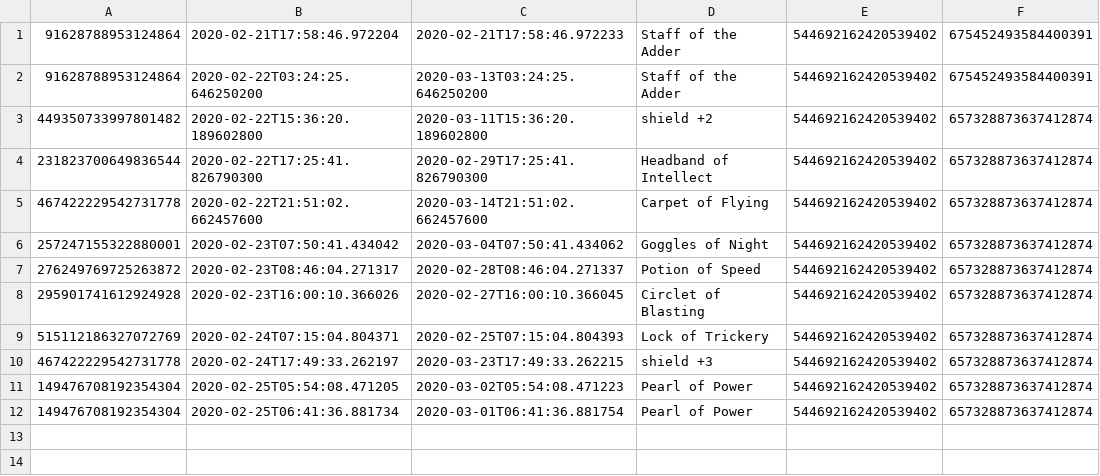
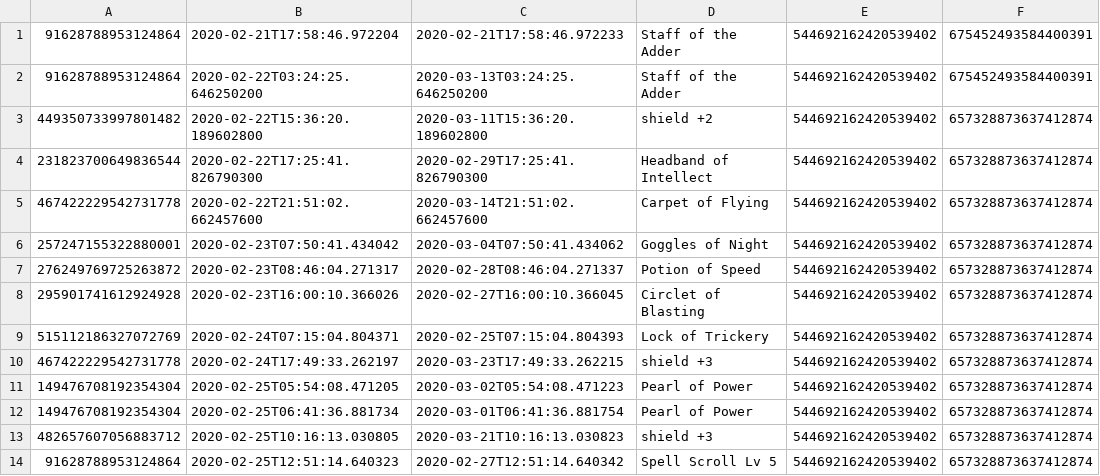
Before and after one commit to Kagura66b/BotRedux, a CSV file: src/main/resources/items.csv, drawn as a sheet; the diff names each change by its address in the sheet, - before the commit and + after, or states it on an @@ line.

```diff
--- a/src/main/resources/items.csv
+++ b/src/main/resources/items.csv
+row 13: 482657607056883712 | 2020-02-25T10:16:13.030805 | 2020-03-21T10:16:13.030823 | shield +3 | 544692162420539402 | 657328873637412874
+row 14: 91628788953124864 | 2020-02-25T12:51:14.640323 | 2020-02-27T12:51:14.640342 | Spell Scroll Lv 5 | 544692162420539402 | 657328873637412874
```
Also changed, not shown: target/classes/items.csv, 3 other files.
